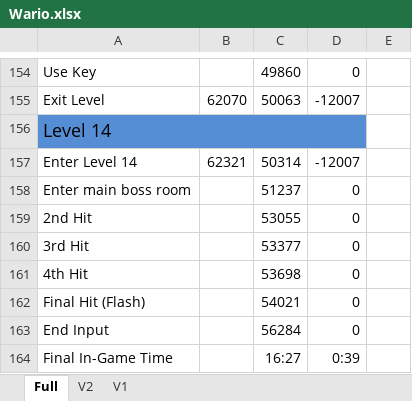
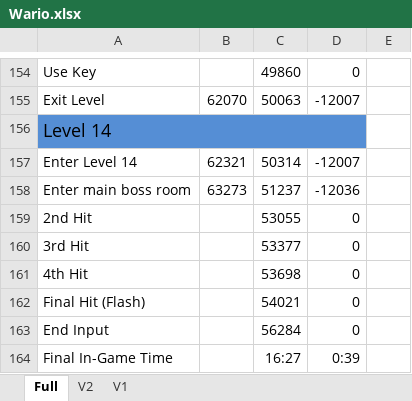
Before and after one commit to MathewWi/adelikat-tas, an Excel workbook: Wario/Wario.xlsx, sheet Full, drawn as a sheet; only a part is shown, gaps mark what is left out; values as stored, in another font and other column widths than the file's, no borders; the diff names each change by its address in the sheet, - before the commit and + after, or states it on an @@ line.

Commit message:
Wario 100% - enter final boss room

```diff
--- a/Wario/Wario.xlsx (sheet Full)
+++ b/Wario/Wario.xlsx (sheet Full)
-B158: (empty)
+B158: 63273
-D158: 0
+D158: -12036
```
Also changed, not shown: 1 other file.
